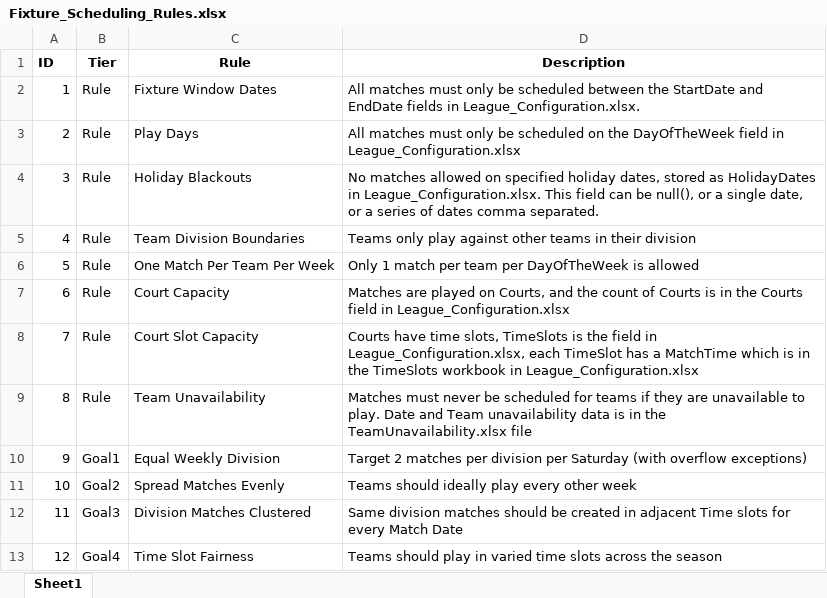
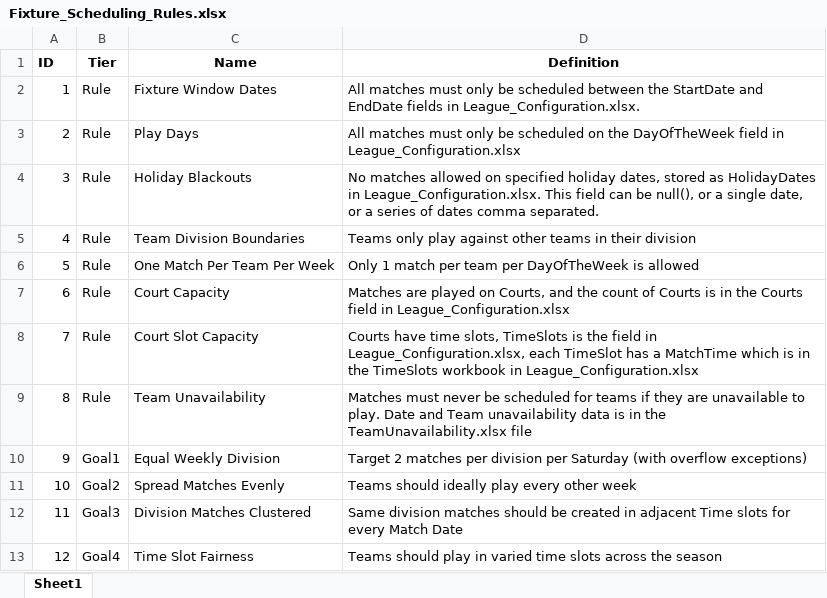
Before and after one commit to Marcus-Adams/netball-fixture-generator, an Excel workbook: Fixture_Scheduling_Rules.xlsx, sheet Sheet1, drawn as a sheet; values as stored, in another font and other column widths than the file's, no borders; the diff names each change by its address in the sheet, - before the commit and + after, or states it on an @@ line.

Commit message:
Add files via upload
updated version 0.3

```diff
--- a/Fixture_Scheduling_Rules.xlsx (sheet Sheet1)
+++ b/Fixture_Scheduling_Rules.xlsx (sheet Sheet1)
-C1: Rule
+C1: Name
-D1: Description
+D1: Definition
```
